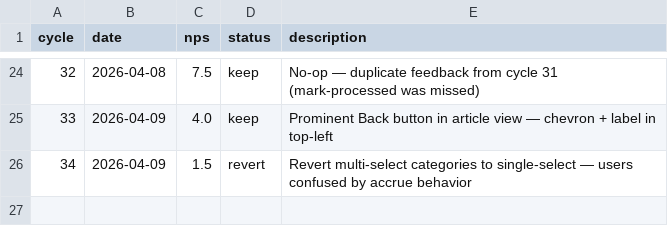
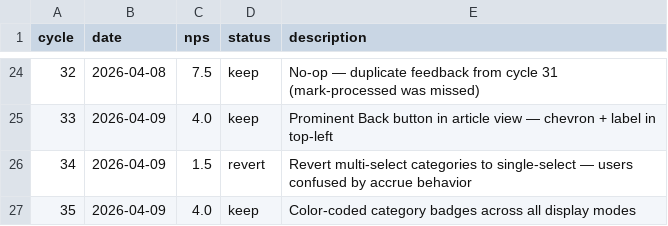
Before and after one commit to fabriciobloisi/AutoPMF, a TSV file: results.tsv, drawn as a sheet; only a part is shown, gaps mark what is left out; the diff names each change by its address in the sheet, - before the commit and + after, or states it on an @@ line.

Commit message:
AutoLoop cycle 35: update logs

```diff
--- a/results.tsv
+++ b/results.tsv
+row 27: 35 | 2026-04-09 | 4.0 | keep | Color-coded category badges across all display modes
```
Also changed, not shown: 2 other files.
